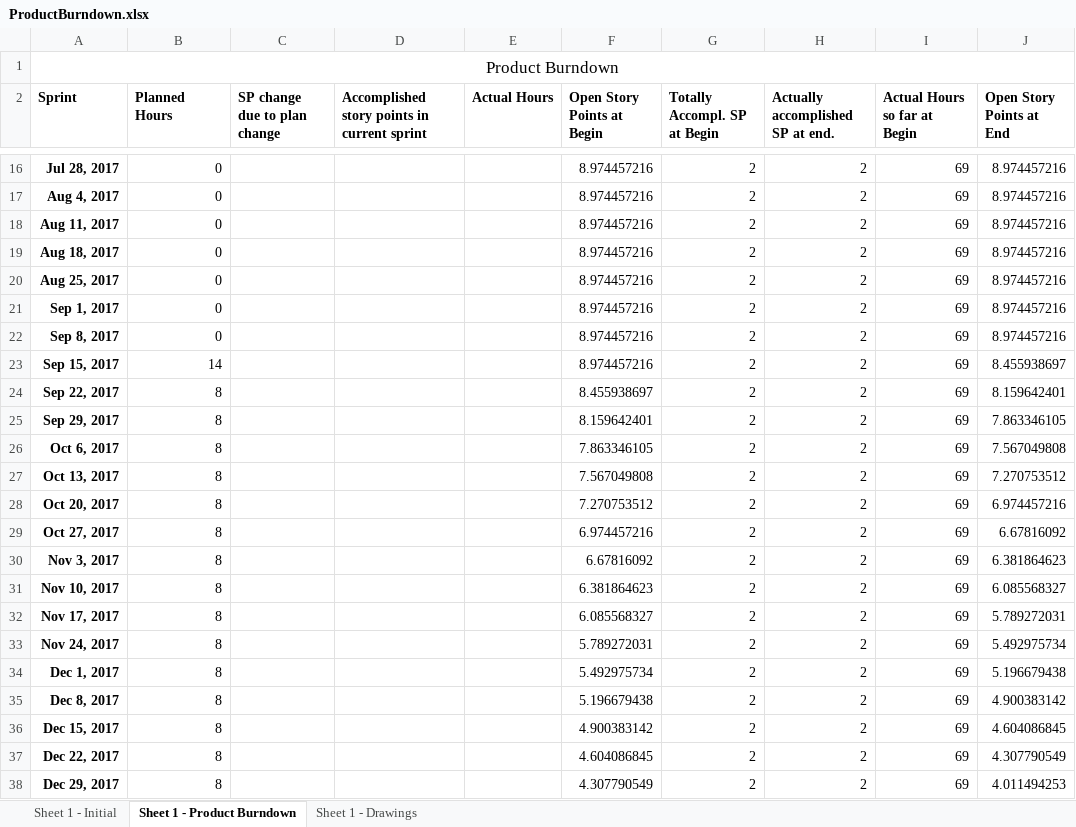
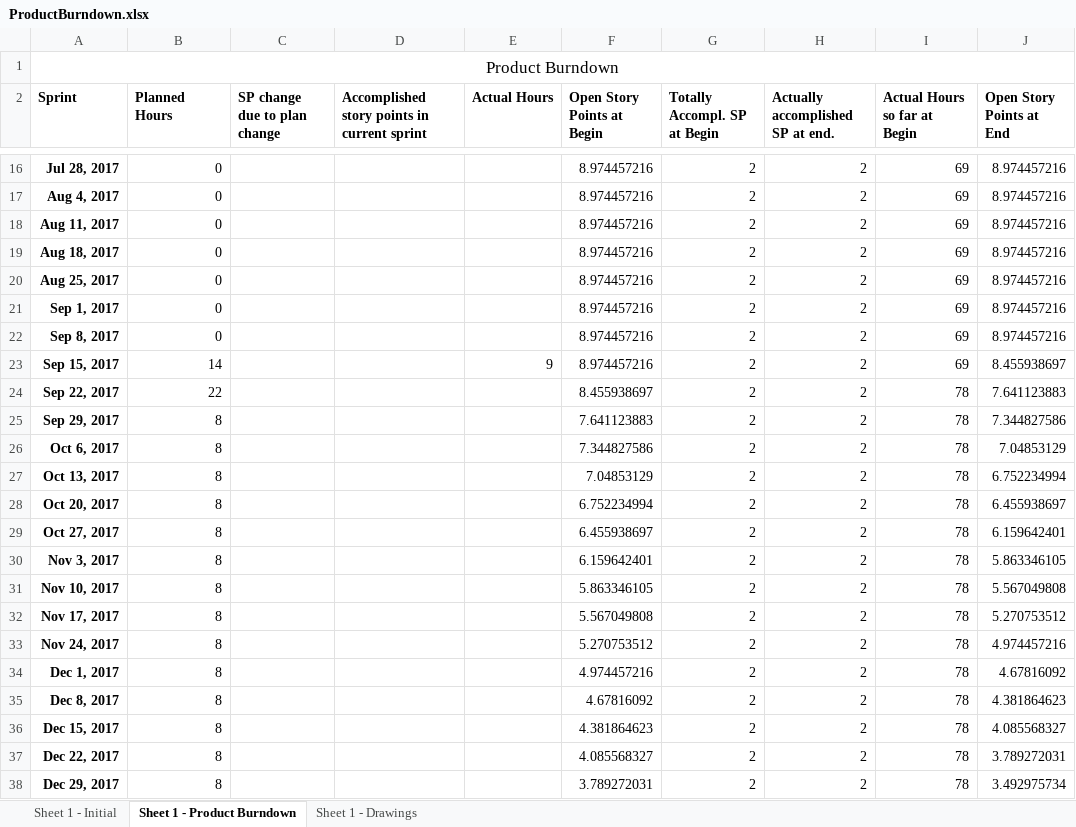
Before and after one commit to Eva0410/Nachhilfeboerse, an Excel workbook: 01_Planning/ProductBurndown.xlsx, sheet Sheet 1 - Product Burndown, drawn as a sheet; only a part is shown, gaps mark what is left out; values as stored, in another font and other column widths than the file's, no borders; the diff covers the shown part only; the diff names each change by its address in the sheet, - before the commit and + after, or states it on an @@ line.

```diff
--- a/01_Planning/ProductBurndown.xlsx (sheet Sheet 1 - Product Burndown)
+++ b/01_Planning/ProductBurndown.xlsx (sheet Sheet 1 - Product Burndown)
-E23 (Actual Hours): (empty)
+E23 (Actual Hours): 9
-B24 (Planned Hours): 8
+B24 (Planned Hours): 22
-I24:I38 (Actual Hours so far at Begin): 69
+I24:I38 (Actual Hours so far at Begin): 78
-J24 (Open Story Points at End): 8.159642401
+J24 (Open Story Points at End): 7.641123883
-F25 (Open Story Points at Begin): 8.159642401
+F25 (Open Story Points at Begin): 7.641123883
-J25 (Open Story Points at End): 7.863346105
+J25 (Open Story Points at End): 7.344827586
-F26 (Open Story Points at Begin): 7.863346105
+F26 (Open Story Points at Begin): 7.344827586
-J26 (Open Story Points at End): 7.567049808
+J26 (Open Story Points at End): 7.04853129
-F27 (Open Story Points at Begin): 7.567049808
+F27 (Open Story Points at Begin): 7.04853129
-J27 (Open Story Points at End): 7.270753512
+J27 (Open Story Points at End): 6.752234994
-F28 (Open Story Points at Begin): 7.270753512
+F28 (Open Story Points at Begin): 6.752234994
-J28 (Open Story Points at End): 6.974457216
+J28 (Open Story Points at End): 6.455938697
-F29 (Open Story Points at Begin): 6.974457216
+F29 (Open Story Points at Begin): 6.455938697
-J29 (Open Story Points at End): 6.67816092
+J29 (Open Story Points at End): 6.159642401
-F30 (Open Story Points at Begin): 6.67816092
+F30 (Open Story Points at Begin): 6.159642401
-J30 (Open Story Points at End): 6.381864623
+J30 (Open Story Points at End): 5.863346105
-F31 (Open Story Points at Begin): 6.381864623
+F31 (Open Story Points at Begin): 5.863346105
-J31 (Open Story Points at End): 6.085568327
+J31 (Open Story Points at End): 5.567049808
-F32 (Open Story Points at Begin): 6.085568327
+F32 (Open Story Points at Begin): 5.567049808
-J32 (Open Story Points at End): 5.789272031
+J32 (Open Story Points at End): 5.270753512
-F33 (Open Story Points at Begin): 5.789272031
+F33 (Open Story Points at Begin): 5.270753512
-J33 (Open Story Points at End): 5.492975734
+J33 (Open Story Points at End): 4.974457216
-F34 (Open Story Points at Begin): 5.492975734
+F34 (Open Story Points at Begin): 4.974457216
-J34 (Open Story Points at End): 5.196679438
+J34 (Open Story Points at End): 4.67816092
-F35 (Open Story Points at Begin): 5.196679438
+F35 (Open Story Points at Begin): 4.67816092
-J35 (Open Story Points at End): 4.900383142
+J35 (Open Story Points at End): 4.381864623
-F36 (Open Story Points at Begin): 4.900383142
+F36 (Open Story Points at Begin): 4.381864623
-J36 (Open Story Points at End): 4.604086845
+J36 (Open Story Points at End): 4.085568327
-F37 (Open Story Points at Begin): 4.604086845
+F37 (Open Story Points at Begin): 4.085568327
-J37 (Open Story Points at End): 4.307790549
+J37 (Open Story Points at End): 3.789272031
-F38 (Open Story Points at Begin): 4.307790549
+F38 (Open Story Points at Begin): 3.789272031
-J38 (Open Story Points at End): 4.011494253
+J38 (Open Story Points at End): 3.492975734
```
Also changed, not shown: 1 added row, 1 removed row and 30 edited cells elsewhere in this sheet, charts or pictures, 01_Planning/SprintLog.xlsx, 11 other files.
